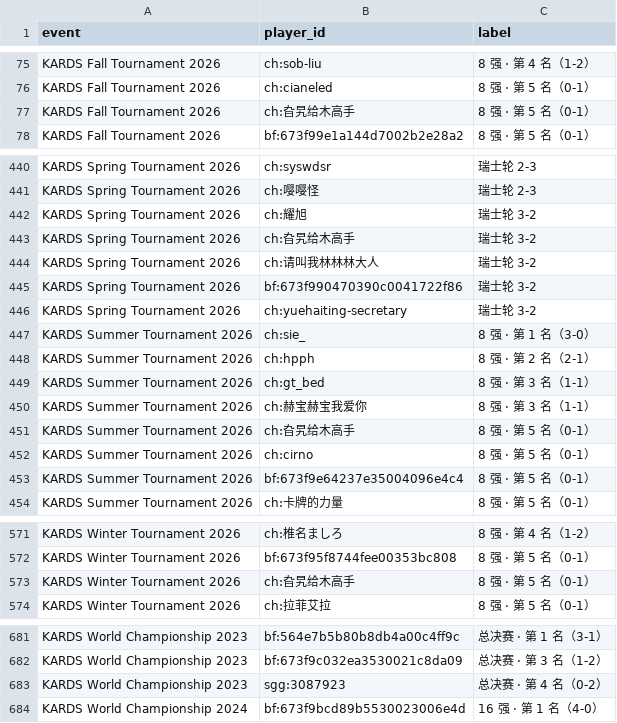
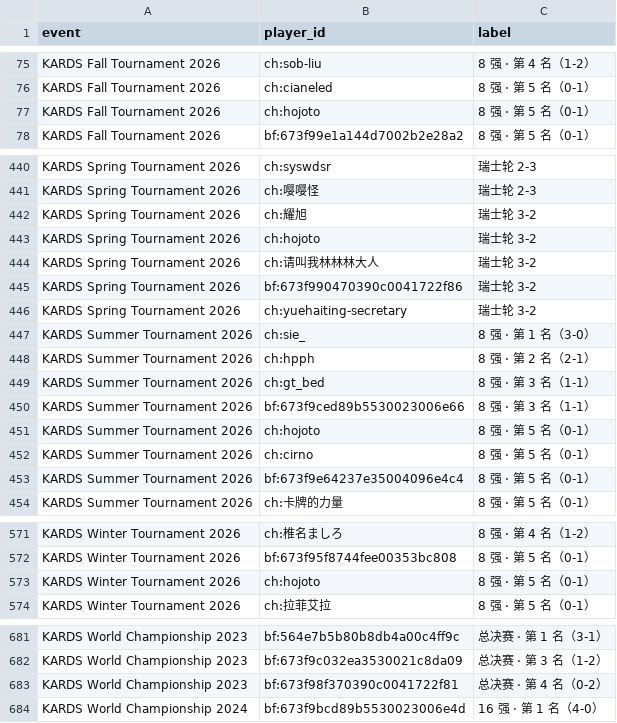
Before and after one commit to guorq123456/test1, a CSV file: kards_bt/data/placements.csv, drawn as a sheet; only a part is shown, gaps mark what is left out; the diff covers the shown part only.

```diff
--- a/kards_bt/data/placements.csv
+++ b/kards_bt/data/placements.csv
@@ -76,3 +76,3 @@ KARDS Fall Tournament 2026,ch:sob-liu,8 强 · 第 4 名（1-2）
 KARDS Fall Tournament 2026,ch:cianeled,8 强 · 第 5 名（0-1）
-KARDS Fall Tournament 2026,ch:旮旯给木高手,8 强 · 第 5 名（0-1）
+KARDS Fall Tournament 2026,ch:hojoto,8 强 · 第 5 名（0-1）
 KARDS Fall Tournament 2026,bf:673f99e1a144d7002b2e28a2,8 强 · 第 5 名（0-1）
@@ -442,3 +442,3 @@ KARDS Spring Tournament 2026,ch:嘤嘤怪,瑞士轮 2-3
 KARDS Spring Tournament 2026,ch:耀旭,瑞士轮 3-2
-KARDS Spring Tournament 2026,ch:旮旯给木高手,瑞士轮 3-2
+KARDS Spring Tournament 2026,ch:hojoto,瑞士轮 3-2
 KARDS Spring Tournament 2026,ch:请叫我林林林大人,瑞士轮 3-2
@@ -449,4 +449,4 @@ KARDS Summer Tournament 2026,ch:hpph,8 强 · 第 2 名（2-1）
 KARDS Summer Tournament 2026,ch:gt_bed,8 强 · 第 3 名（1-1）
-KARDS Summer Tournament 2026,ch:赫宝赫宝我爱你,8 强 · 第 3 名（1-1）
-KARDS Summer Tournament 2026,ch:旮旯给木高手,8 强 · 第 5 名（0-1）
+KARDS Summer Tournament 2026,bf:673f9ced89b5530023006e66,8 强 · 第 3 名（1-1）
+KARDS Summer Tournament 2026,ch:hojoto,8 强 · 第 5 名（0-1）
 KARDS Summer Tournament 2026,ch:cirno,8 强 · 第 5 名（0-1）
@@ -572,3 +572,3 @@ KARDS Winter Tournament 2026,ch:椎名ましろ,8 强 · 第 4 名（1-2）
 KARDS Winter Tournament 2026,bf:673f95f8744fee00353bc808,8 强 · 第 5 名（0-1）
-KARDS Winter Tournament 2026,ch:旮旯给木高手,8 强 · 第 5 名（0-1）
+KARDS Winter Tournament 2026,ch:hojoto,8 强 · 第 5 名（0-1）
 KARDS Winter Tournament 2026,ch:拉菲艾拉,8 强 · 第 5 名（0-1）
@@ -682,3 +682,3 @@ KARDS World Championship 2023,bf:564e7b5b80b8db4a00c4ff9c,总决赛 · 第 1 名
 KARDS World Championship 2023,bf:673f9c032ea3530021c8da09,总决赛 · 第 3 名（1-2）
-KARDS World Championship 2023,sgg:3087923,总决赛 · 第 4 名（0-2）
+KARDS World Championship 2023,bf:673f98f370390c0041722f81,总决赛 · 第 4 名（0-2）
 KARDS World Championship 2024,bf:673f9bcd89b5530023006e4d,16 强 · 第 1 名（4-0）
```
Also changed, not shown: 6 edited cells elsewhere in this file, kards_bt/data/aliases.csv, kards_bt/data/players.csv, 5 other files.
